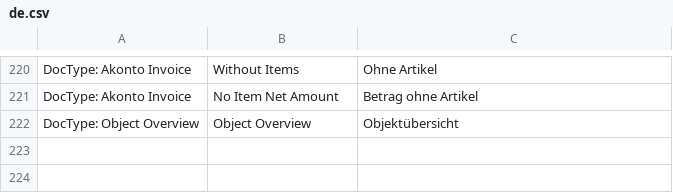
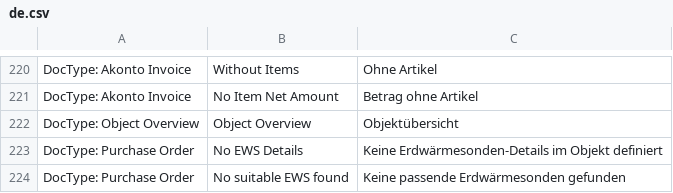
Before and after one commit to libracore/hb, a CSV file: heimbohrtechnik/translations/de.csv, drawn as a sheet; only a part is shown, gaps mark what is left out.

Commit message:
automatic probe ordering

```diff
--- a/heimbohrtechnik/translations/de.csv
+++ b/heimbohrtechnik/translations/de.csv
@@ -222 +222,3 @@ DocType: Akonto Invoice,No Item Net Amount,Betrag ohne Artikel
 DocType: Object Overview,Object Overview,Objektübersicht
+DocType: Purchase Order,No EWS Details,Keine Erdwärmesonden-Details im Objekt definiert
+DocType: Purchase Order,No suitable EWS found,Keine passende Erdwärmesonden gefunden
```
Also changed, not shown: 6 other files.
